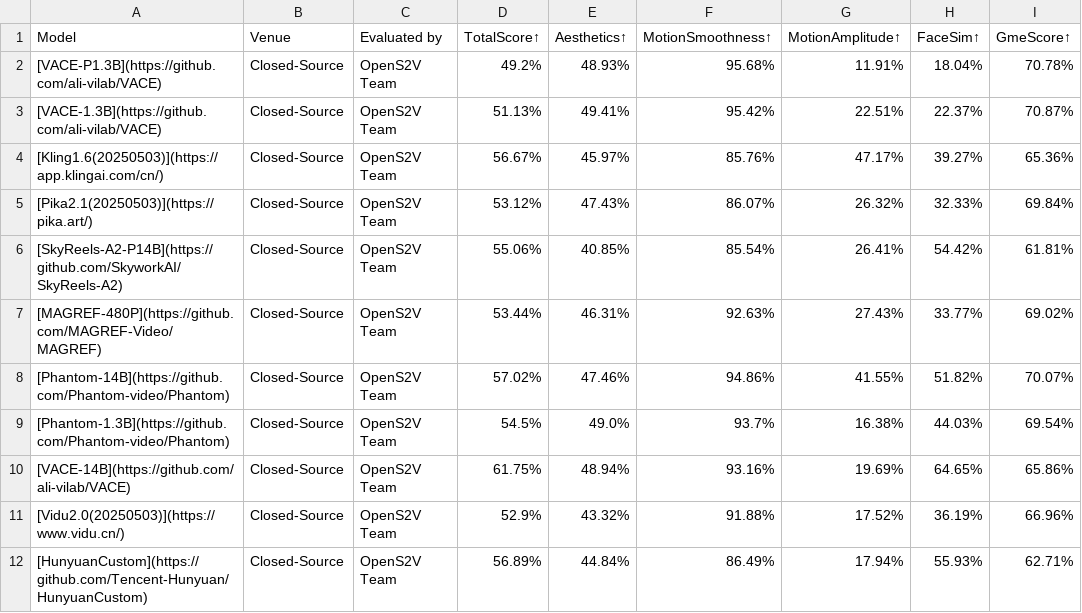
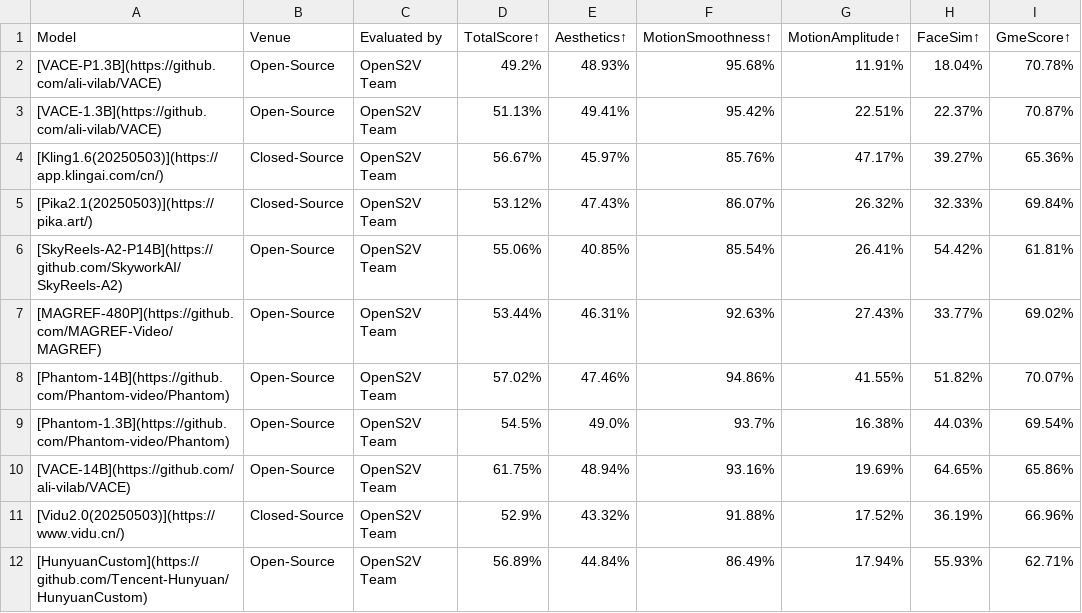
Before and after one commit to franciszzj/OpenS2V-Nexus, a CSV file: leaderboard/file_v1.1/results_Single-Domain.csv, drawn as a sheet; only a part is shown; the diff names each change by its address in the sheet, - before the commit and + after, or states it on an @@ line.

```diff
--- a/leaderboard/file_v1.1/results_Single-Domain.csv
+++ b/leaderboard/file_v1.1/results_Single-Domain.csv
-B2:B3 (Venue): Closed-Source
+B2:B3 (Venue): Open-Source
-B6:B10 (Venue): Closed-Source
+B6:B10 (Venue): Open-Source
-B12 (Venue): Closed-Source
+B12 (Venue): Open-Source
```
Also changed, not shown: leaderboard/file_v1.1/results_Human-Domain.csv, leaderboard/file_v1.1/results_Open-Domain.csv, 1 other file.
